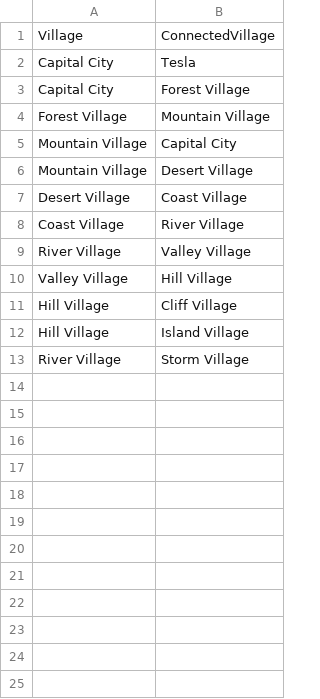
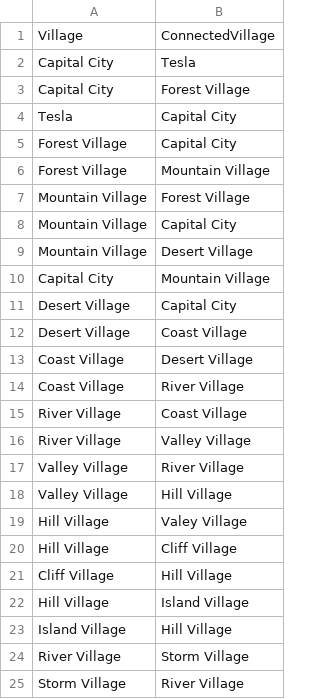
Before and after one commit to Infinite2003/ProyectoUnidad2, a CSV file: The Guardian Journey/output/Aldeas.csv, drawn as a sheet; the diff names each change by its address in the sheet, - before the commit and + after, or states it on an @@ line.

```diff
--- a/The Guardian Journey/output/Aldeas.csv
+++ b/The Guardian Journey/output/Aldeas.csv
+row 4: Tesla | Capital City
+row 5: Forest Village | Capital City
+row 7: Mountain Village | Forest Village
+row 10: Capital City | Mountain Village
+row 11: Desert Village | Capital City
+row 13: Coast Village | Desert Village
+row 15: River Village | Coast Village
+row 17: Valley Village | River Village
+row 19: Hill Village | Valey Village
+row 21: Cliff Village | Hill Village
+row 23: Island Village | Hill Village
+row 25: Storm Village | River Village
```
Also changed, not shown: 2 other files.
